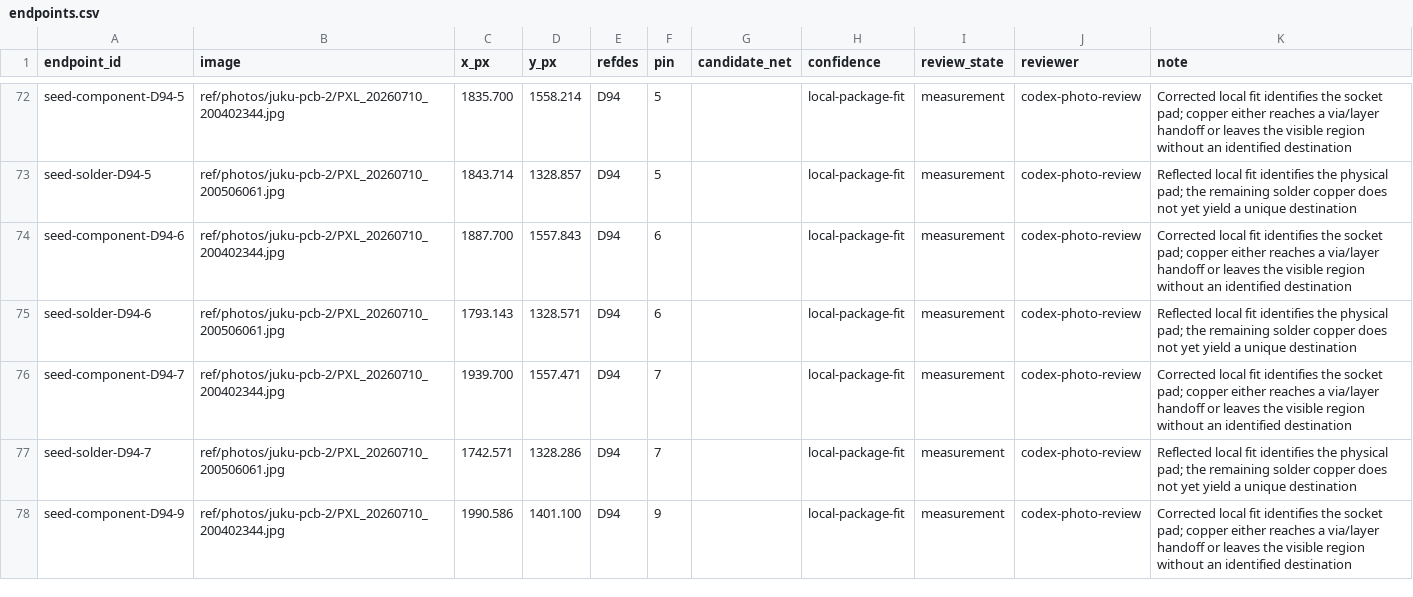
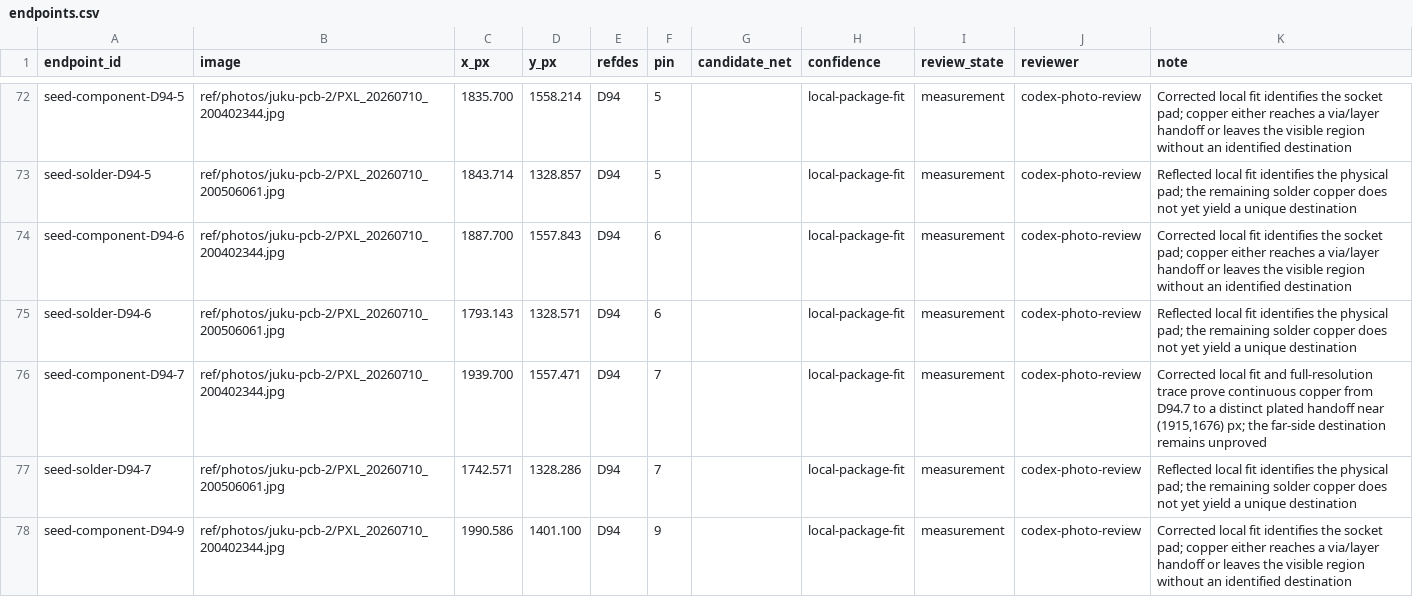
Before and after one commit to ddanila/8080-cosim, a CSV file: ref/photos/juku-pcb-2/endpoints.csv, drawn as a sheet; only a part is shown, gaps mark what is left out.

Commit message:
Localize D94 pin 7 layer handoff

```diff
--- a/ref/photos/juku-pcb-2/endpoints.csv
+++ b/ref/photos/juku-pcb-2/endpoints.csv
@@ -75,3 +75,3 @@ seed-component-D94-6,ref/photos/juku-pcb-2/PXL_20260710_200402344.jpg,1887.700,1
 seed-solder-D94-6,ref/photos/juku-pcb-2/PXL_20260710_200506061.jpg,1793.143,1328.571,D94,6,,local-package-fit,measurement,codex-photo-review,Reflected local fit identifies the physical pad; the remaining solder copper does not yet yield a unique destination
-seed-component-D94-7,ref/photos/juku-pcb-2/PXL_20260710_200402344.jpg,1939.700,1557.471,D94,7,,local-package-fit,measurement,codex-photo-review,Corrected local fit identifies the socket pad; copper either reaches a via/layer handoff or leaves the visible region without an identified destination
+seed-component-D94-7,ref/photos/juku-pcb-2/PXL_20260710_200402344.jpg,1939.700,1557.471,D94,7,,local-package-fit,measurement,codex-photo-review,"Corrected local fit and full-resolution trace prove continuous copper from D94.7 to a distinct plated handoff near (1915,1676) px; the far-side destination remains unproved"
 seed-solder-D94-7,ref/photos/juku-pcb-2/PXL_20260710_200506061.jpg,1742.571,1328.286,D94,7,,local-package-fit,measurement,codex-photo-review,Reflected local fit identifies the physical pad; the remaining solder copper does not yet yield a unique destination
```
Also changed, not shown: 6 other files.
